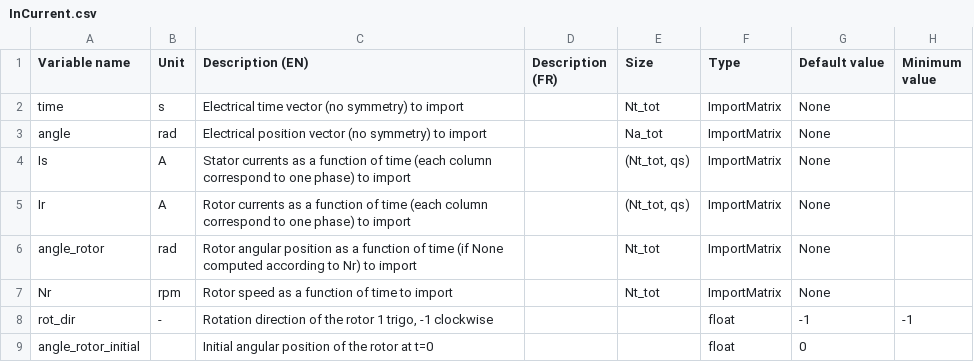
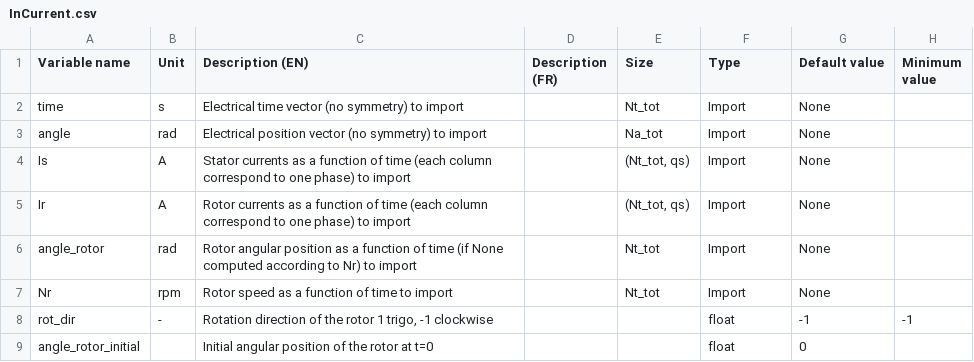
Before and after one commit to Eomys/pyleecan, a CSV file: Generator/ClassesRef/Simulation/InCurrent.csv, drawn as a sheet; only a part is shown; the diff names each change by its address in the sheet, - before the commit and + after, or states it on an @@ line.

Commit message:
InCurrent now use Import objects instead of ImportMatrix ( + check that the result is still a ndarray)

```diff
--- a/Generator/ClassesRef/Simulation/InCurrent.csv
+++ b/Generator/ClassesRef/Simulation/InCurrent.csv
-F2:F7 (Type): ImportMatrix
+F2:F7 (Type): Import
```
Also changed, not shown: 3 other files.
